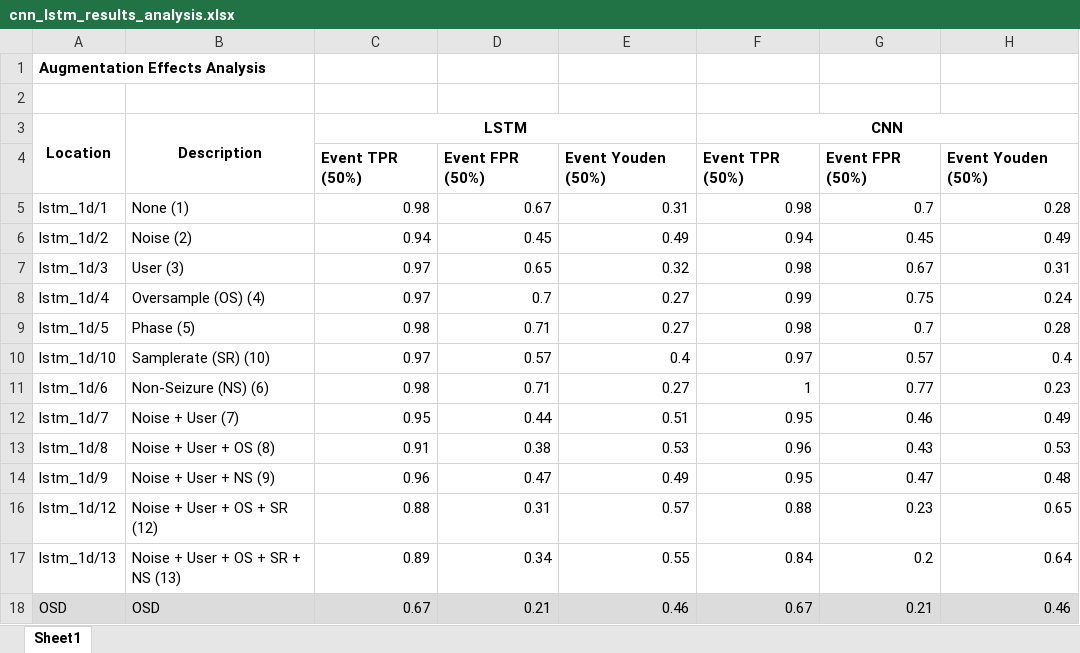
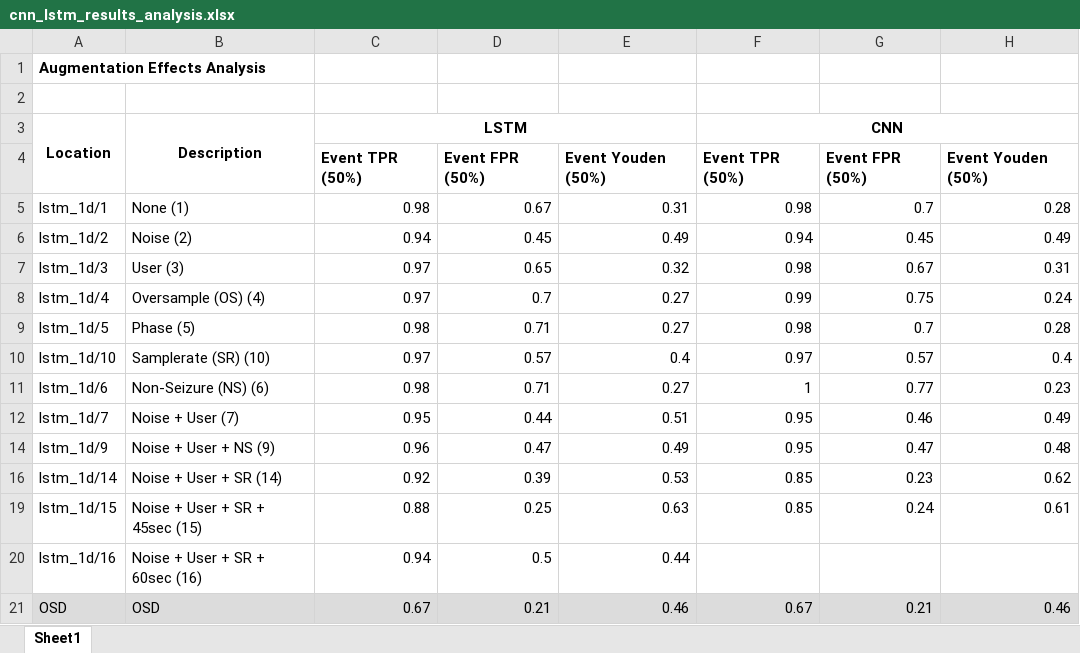
Before and after one commit to OpenSeizureDetector/OpenSeizureDatabase, an Excel workbook: user_tools/nnTraining2/reports/cnn_lstm_sep2026/cnn_lstm_results_analysis.xlsx, sheet Sheet1, drawn as a sheet; values as stored, in another font and other column widths than the file's, no borders; charts and pictures not drawn; removed rows and columns are numbered as before the commit, all else as after; the diff names each change by its address in the sheet, - before the commit and + after, or states it on an @@ line.

```diff
--- a/user_tools/nnTraining2/reports/cnn_lstm_sep2026/cnn_lstm_results_analysis.xlsx (sheet Sheet1)
+++ b/user_tools/nnTraining2/reports/cnn_lstm_sep2026/cnn_lstm_results_analysis.xlsx (sheet Sheet1)
@@ row 13 hidden: lstm_1d/8 | Noise + User + OS (8) | 0.91 | 0.38 | 0.53 | 0.96 | 0.43 | 0.53 @@
@@ row 16 hidden: lstm_1d/12 | Noise + User + OS + SR (12) | 0.88 | 0.31 | 0.57 | 0.88 | 0.23 | 0.65 @@
@@ row 17 hidden: lstm_1d/13 | Noise + User + OS + SR + NS (13) | 0.89 | 0.34 | 0.55 | 0.84 | 0.2 | 0.64 @@
+row 16: lstm_1d/14 | Noise + User + SR (14) | 0.92 | 0.39 | 0.53 | 0.85 | 0.23 | 0.62
+row 19: lstm_1d/15 | Noise + User + SR + 45sec (15) | 0.88 | 0.25 | 0.63 | 0.85 | 0.24 | 0.61
+row 20: lstm_1d/16 | Noise + User + SR + 60sec (16) | 0.94 | 0.5 | 0.44
```
Also changed, not shown: charts or pictures, 4 other files.
